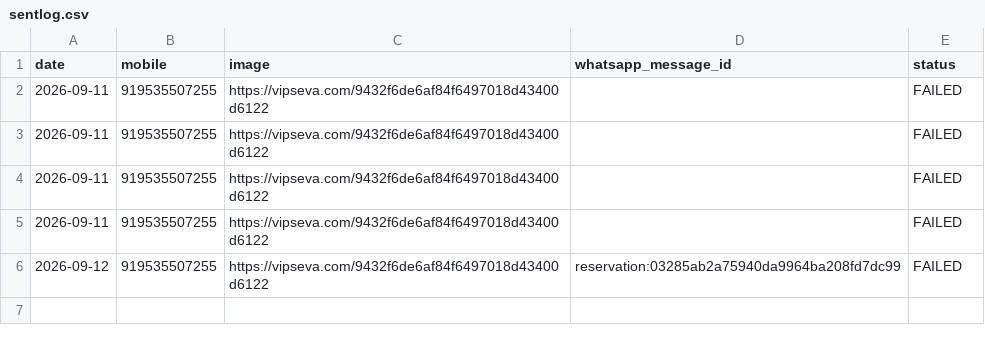
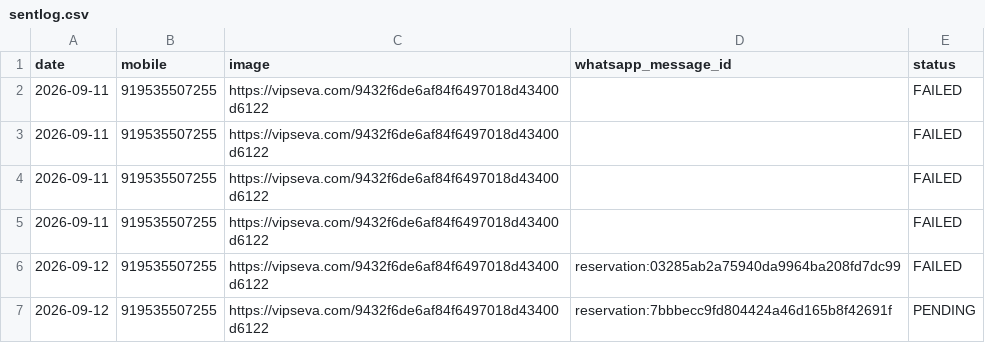
Before and after one commit to mishnit/daily-darshan, a CSV file: csv/sentlog.csv, drawn as a sheet.

Commit message:
Persist daily WhatsApp contact slot

```diff
--- a/csv/sentlog.csv
+++ b/csv/sentlog.csv
@@ -6 +6,2 @@ date,mobile,image,whatsapp_message_id,status
 2026-09-12,919535507255,https://vipseva.com/9432f6de6af84f6497018d43400d6122,reservation:03285ab2a75940da9964ba208fd7dc99,FAILED
+2026-09-12,919535507255,https://vipseva.com/9432f6de6af84f6497018d43400d6122,reservation:7bbbecc9fd804424a46d165b8f42691f,PENDING
```
